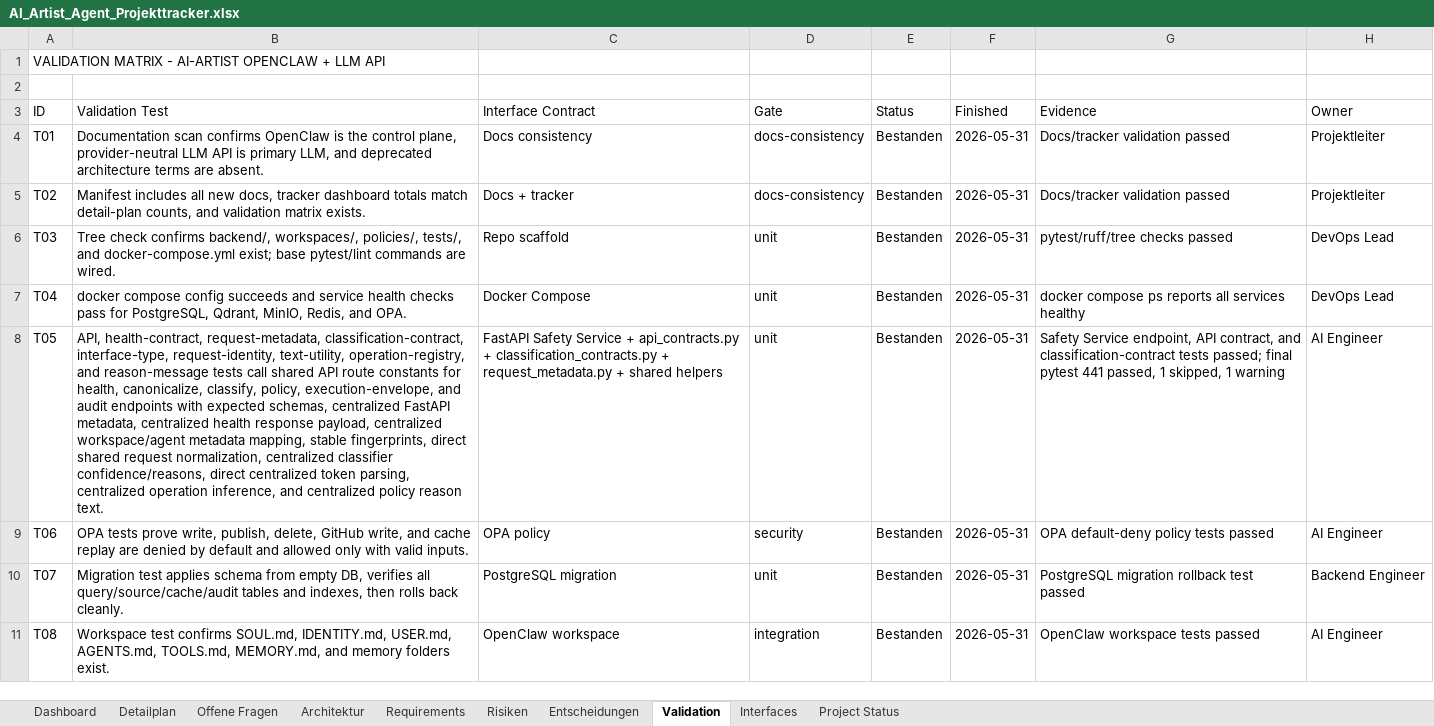
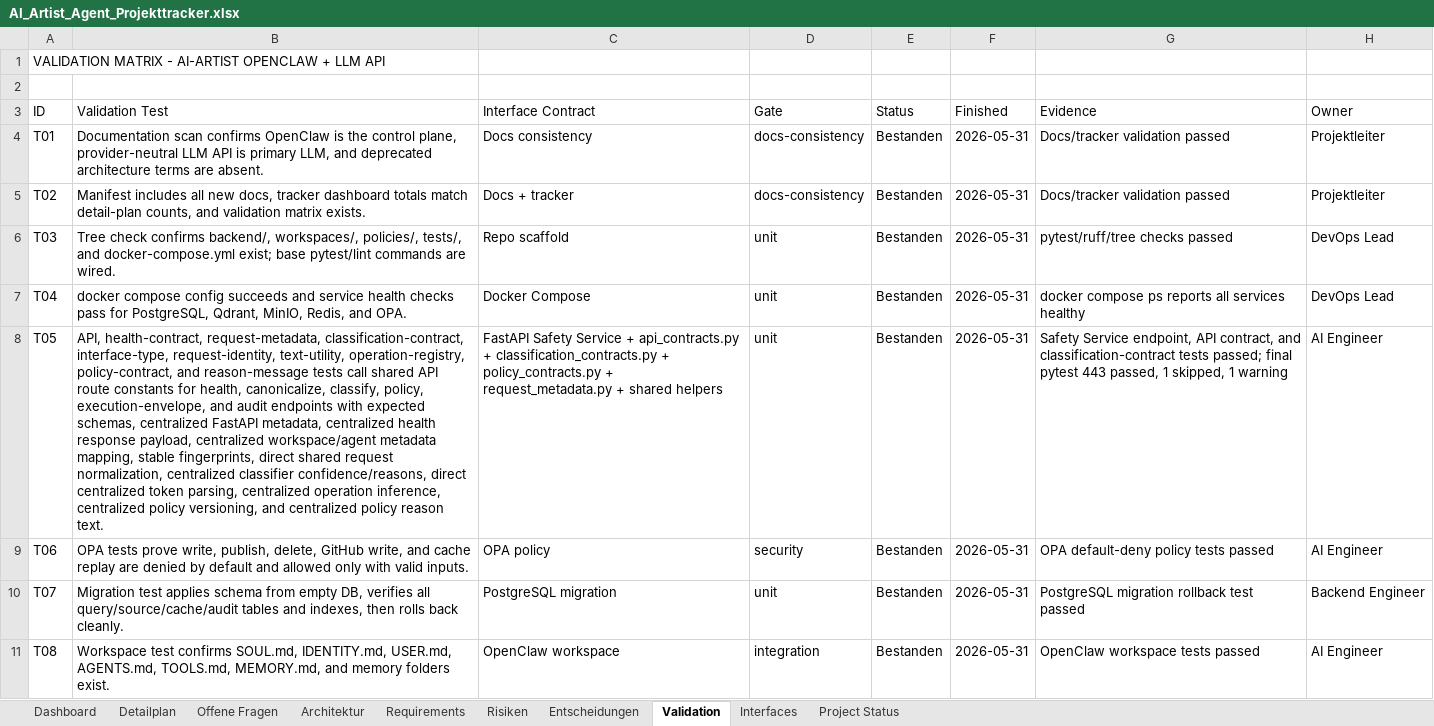
Before and after one commit to artprof964/AI-Artist, an Excel workbook: AI_Artist_Agent_Projekttracker.xlsx, sheet Validation, drawn as a sheet; only a part is shown; values as stored, in another font and other column widths than the file's, no borders; the diff covers the shown part only; the diff names each change by its address in the sheet, - before the commit and + after, or states it on an @@ line.

```diff
--- a/AI_Artist_Agent_Projekttracker.xlsx (sheet Validation)
+++ b/AI_Artist_Agent_Projekttracker.xlsx (sheet Validation)
-B8 (Validation Test): …text-utility, operation-registry, and reason-message tests call shared API route constants for health, canonicalize, classify, policy, execution-envelope, and audit endpoints with expected schemas, centralized FastAPI metadata, centralized health response payload, centralized workspace/agent metadata mapping, stable fingerprints, direct shared request normalization, centralized classifier confidence/reasons, direct centralized token parsing, centralized operation inference, and centralized…
+B8 (Validation Test): …text-utility, operation-registry, policy-contract, and reason-message tests call shared API route constants for health, canonicalize, classify, policy, execution-envelope, and audit endpoints with expected schemas, centralized FastAPI metadata, centralized health response payload, centralized workspace/agent metadata mapping, stable fingerprints, direct shared request normalization, centralized classifier confidence/reasons, direct centralized token parsing, centralized operation inference, centralized policy versioning, and centralized…
-C8 (Interface Contract): …classification_contracts.py + request_metadata.py +…
+C8 (Interface Contract): …classification_contracts.py + policy_contracts.py + request_metadata.py +…
-G8 (Evidence): …final pytest 441 passed, 1…
+G8 (Evidence): …final pytest 443 passed, 1…
```
Also changed, not shown: 2 edited cells elsewhere in this sheet, sheet Project Status, 10 other files.
